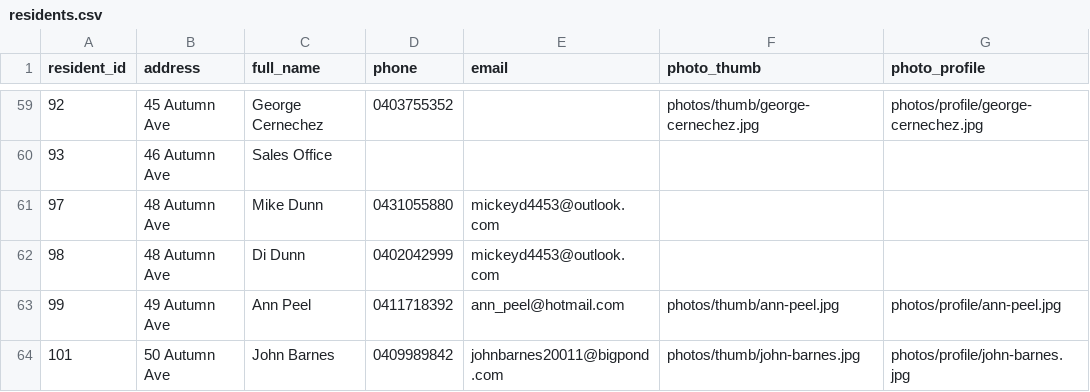
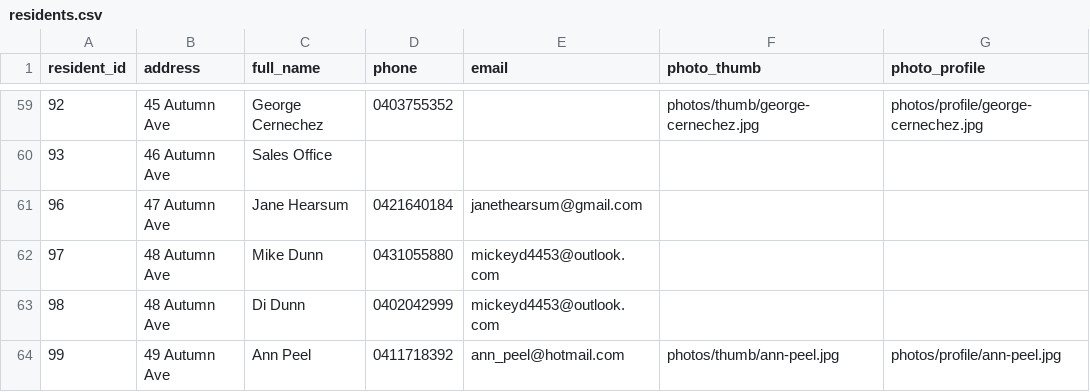
Before and after one commit to BrunoPons2/residents-directory, a CSV file: data/residents.csv, drawn as a sheet; only a part is shown, gaps mark what is left out; the shorter side is filled out with more unchanged rows; the diff names each change by its address in the sheet, - before the commit and + after, or states it on an @@ line.

Commit message:
Update residents PWA data 2026-09-10 12:36

```diff
--- a/data/residents.csv
+++ b/data/residents.csv
+row 61: 96 | 47 Autumn Ave | Jane Hearsum | 0421640184 | janethearsum@gmail.com
```
